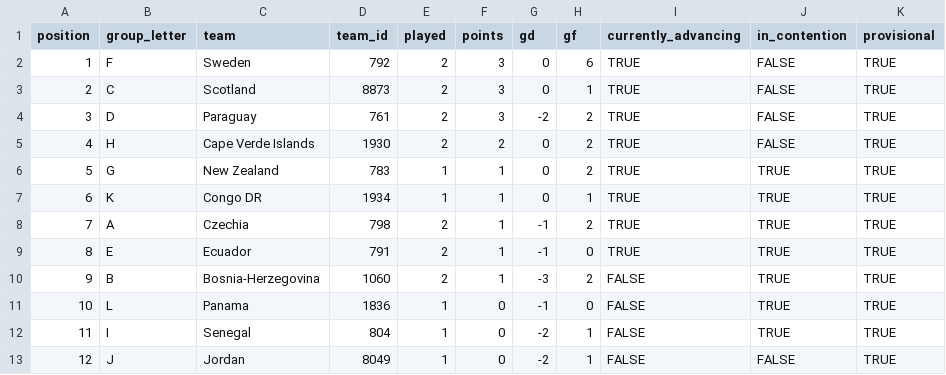
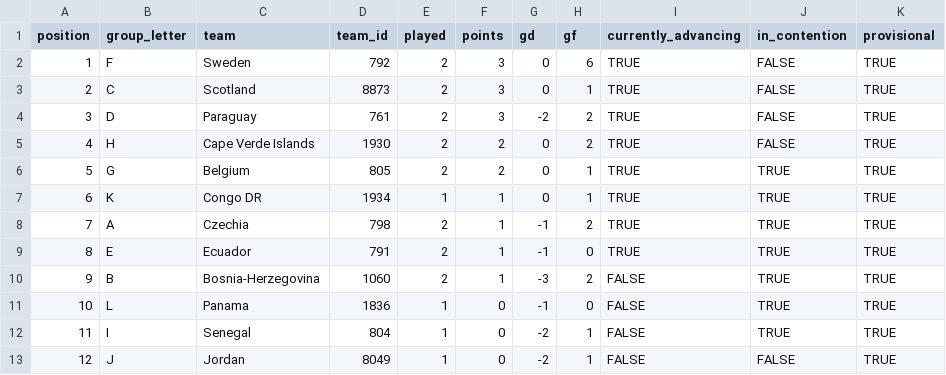
Before and after one commit to smach/worldcup26, a CSV file: data/third_place.csv, drawn as a sheet.

```diff
--- a/data/third_place.csv
+++ b/data/third_place.csv
@@ -5,3 +5,3 @@
 4,"H","Cape Verde Islands",1930,2,2,0,2,TRUE,FALSE,TRUE
-5,"G","New Zealand",783,1,1,0,2,TRUE,TRUE,TRUE
+5,"G","Belgium",805,2,2,0,1,TRUE,TRUE,TRUE
 6,"K","Congo DR",1934,1,1,0,1,TRUE,TRUE,TRUE
```
Also changed, not shown: data/chat_data.csv, data/standings.csv, 8 other files.
